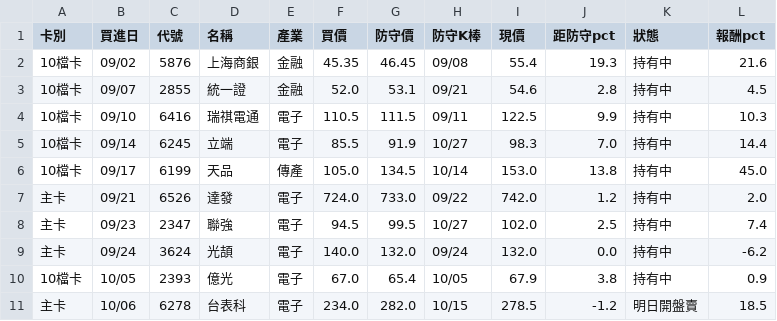
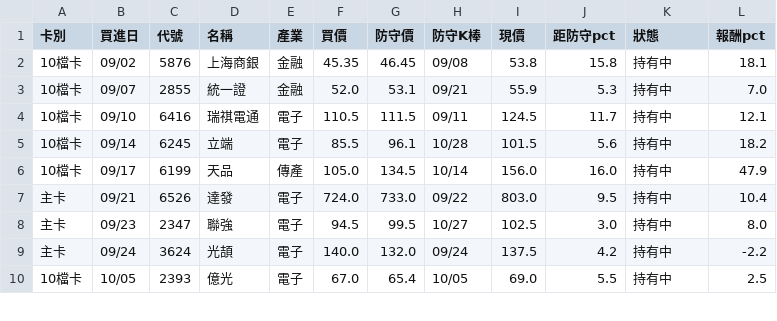
Before and after one commit to KevinYang515/disposal-signals, a CSV file: data/nh20/nh20_positions.csv, drawn as a sheet; only a part is shown; the diff covers the shown part only.

```diff
--- a/data/nh20/nh20_positions.csv
+++ b/data/nh20/nh20_positions.csv
@@ -1,11 +1,10 @@
 卡別,買進日,代號,名稱,產業,買價,防守價,防守K棒,現價,距防守pct,狀態,報酬pct
-10檔卡,09/02,5876,上海商銀,金融,45.35,46.45,09/08,55.4,19.3,持有中,21.6
-10檔卡,09/07,2855,統一證,金融,52.0,53.1,09/21,54.6,2.8,持有中,4.5
-10檔卡,09/10,6416,瑞祺電通,電子,110.5,111.5,09/11,122.5,9.9,持有中,10.3
-10檔卡,09/14,6245,立端,電子,85.5,91.9,10/27,98.3,7.0,持有中,14.4
-10檔卡,09/17,6199,天品,傳產,105.0,134.5,10/14,153.0,13.8,持有中,45.0
-主卡,09/21,6526,達發,電子,724.0,733.0,09/22,742.0,1.2,持有中,2.0
-主卡,09/23,2347,聯強,電子,94.5,99.5,10/27,102.0,2.5,持有中,7.4
-主卡,09/24,3624,光頡,電子,140.0,132.0,09/24,132.0,0.0,持有中,-6.2
-10檔卡,10/05,2393,億光,電子,67.0,65.4,10/05,67.9,3.8,持有中,0.9
-主卡,10/06,6278,台表科,電子,234.0,282.0,10/15,278.5,-1.2,明日開盤賣,18.5
+10檔卡,09/02,5876,上海商銀,金融,45.35,46.45,09/08,53.8,15.8,持有中,18.1
+10檔卡,09/07,2855,統一證,金融,52.0,53.1,09/21,55.9,5.3,持有中,7.0
+10檔卡,09/10,6416,瑞祺電通,電子,110.5,111.5,09/11,124.5,11.7,持有中,12.1
+10檔卡,09/14,6245,立端,電子,85.5,96.1,10/28,101.5,5.6,持有中,18.2
+10檔卡,09/17,6199,天品,傳產,105.0,134.5,10/14,156.0,16.0,持有中,47.9
+主卡,09/21,6526,達發,電子,724.0,733.0,09/22,803.0,9.5,持有中,10.4
+主卡,09/23,2347,聯強,電子,94.5,99.5,10/27,102.5,3.0,持有中,8.0
+主卡,09/24,3624,光頡,電子,140.0,132.0,09/24,137.5,4.2,持有中,-2.2
+10檔卡,10/05,2393,億光,電子,67.0,65.4,10/05,69.0,5.5,持有中,2.5
```
Also changed, not shown: 2 added rows, 1 removed row and 24 edited cells elsewhere in this file, data/nh20/nh20_history.csv, data/nh20/nh20_watch.csv, 3 other files.
